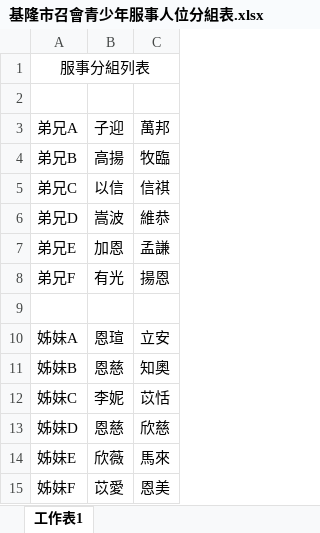
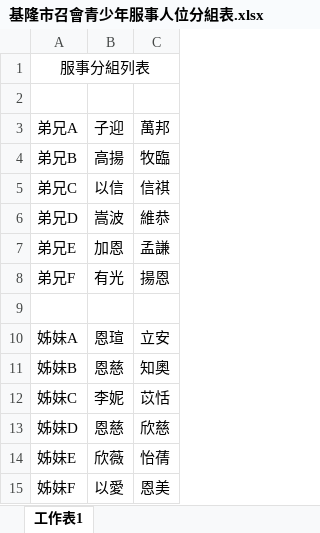
Before and after one commit to user-7510/shepherding_materials_dump, an Excel workbook: 基隆市召會青少年服事人位分組表.xlsx, sheet 工作表1, drawn as a sheet; values as stored, in another font and other column widths than the file's, no borders; the diff names each change by its address in the sheet, - before the commit and + after, or states it on an @@ line.

Commit message:
test2

```diff
--- a/基隆市召會青少年服事人位分組表.xlsx (sheet 工作表1)
+++ b/基隆市召會青少年服事人位分組表.xlsx (sheet 工作表1)
-C14: 馬來
+C14: 怡蒨
-B15: 苡愛
+B15: 以愛
```
